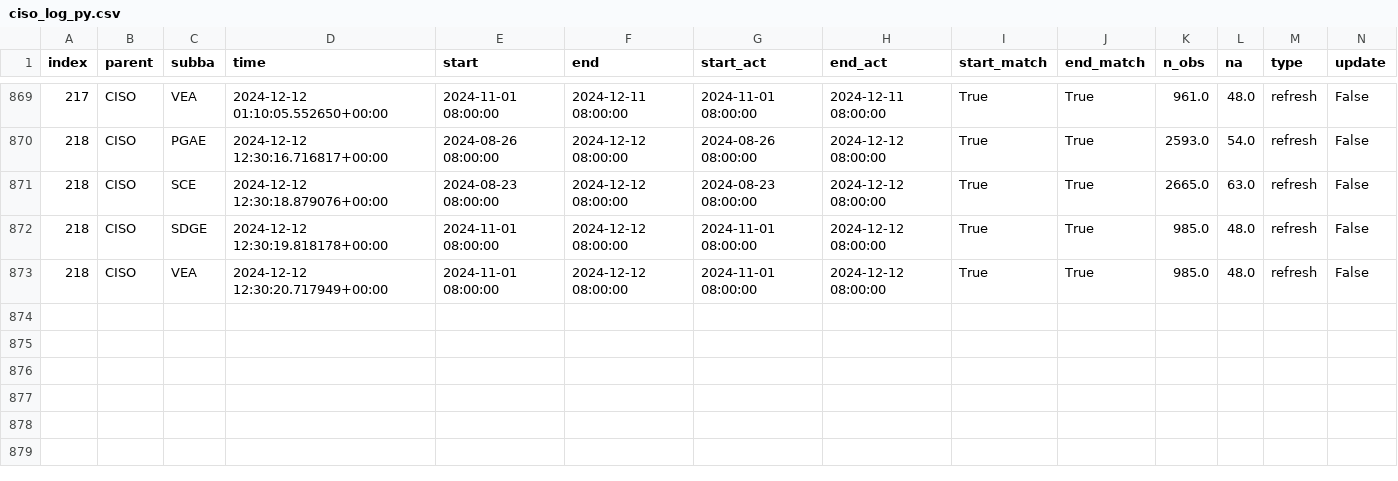
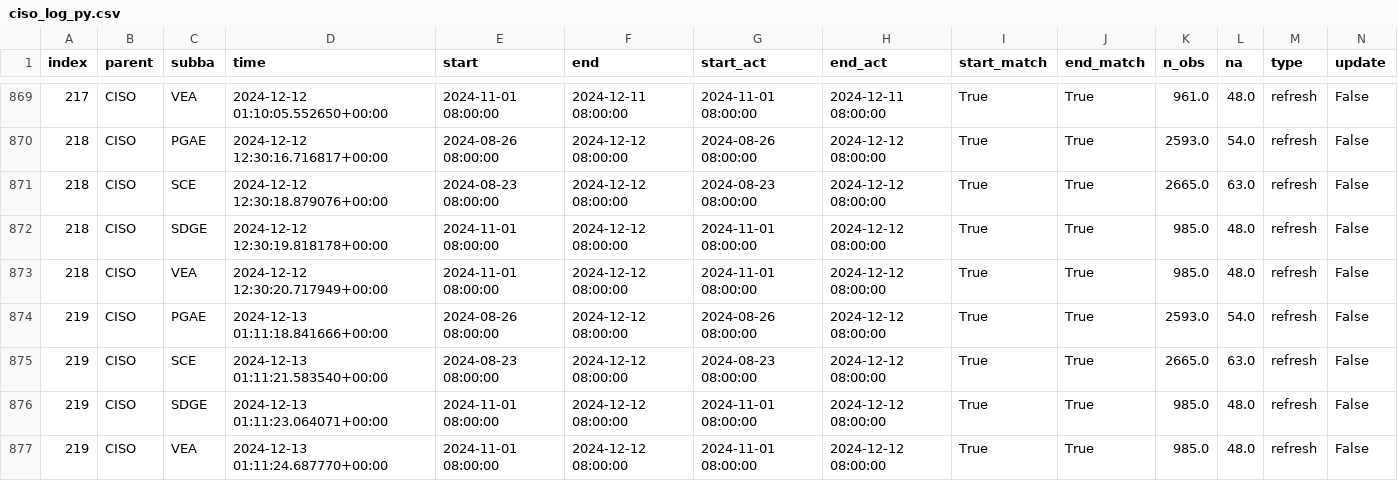
Before and after one commit to datttrian/data-pipeline-automation-with-github-actions, a CSV file: metadata/ciso_log_py.csv, drawn as a sheet; only a part is shown, gaps mark what is left out; rows hold the shown columns only; the diff names each change by its address in the sheet, - before the commit and + after, or states it on an @@ line.

Commit message:
Auto update of the data

```diff
--- a/metadata/ciso_log_py.csv
+++ b/metadata/ciso_log_py.csv
+row 874: 219 | CISO | PGAE | 2024-12-13 01:11:18.841666+00:00 | 2024-08-26 08:00:00 | 2024-12-12 08:00:00 | 2024-08-26 08:00:00 | 2024-12-12 08:00:00 | True | True | 2593.0 | 54.0 | refresh | False
+row 875: 219 | CISO | SCE | 2024-12-13 01:11:21.583540+00:00 | 2024-08-23 08:00:00 | 2024-12-12 08:00:00 | 2024-08-23 08:00:00 | 2024-12-12 08:00:00 | True | True | 2665.0 | 63.0 | refresh | False
+row 876: 219 | CISO | SDGE | 2024-12-13 01:11:23.064071+00:00 | 2024-11-01 08:00:00 | 2024-12-12 08:00:00 | 2024-11-01 08:00:00 | 2024-12-12 08:00:00 | True | True | 985.0 | 48.0 | refresh | False
+row 877: 219 | CISO | VEA | 2024-12-13 01:11:24.687770+00:00 | 2024-11-01 08:00:00 | 2024-12-12 08:00:00 | 2024-11-01 08:00:00 | 2024-12-12 08:00:00 | True | True | 985.0 | 48.0 | refresh | False
```
Also changed, not shown: 2 other files.
